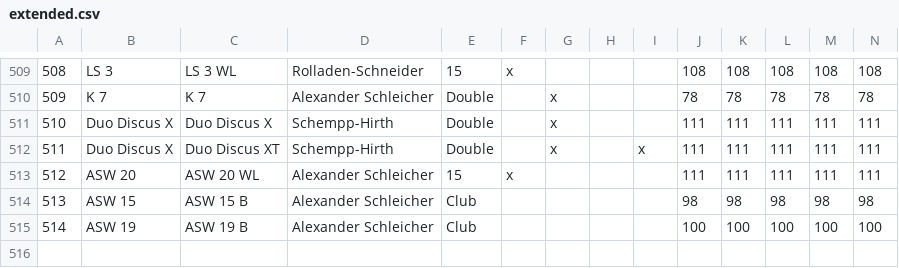
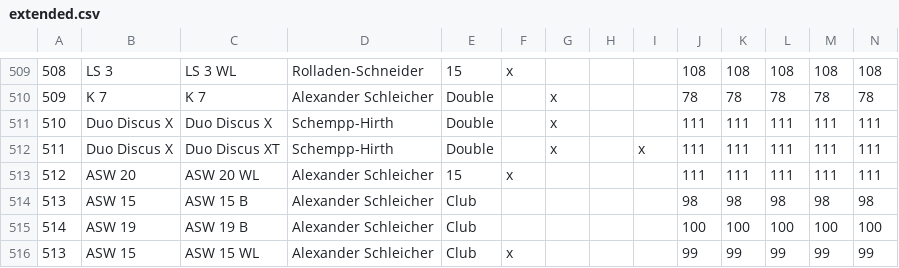
Before and after one commit to weglide/GliderList, a CSV file: extended.csv, drawn as a sheet; only a part is shown, gaps mark what is left out; the diff names each change by its address in the sheet, - before the commit and + after, or states it on an @@ line.

Commit message:
Add ASW 15 WL

```diff
--- a/extended.csv
+++ b/extended.csv
+row 516: 513 | ASW 15 | ASW 15 WL | Alexander Schleicher | Club | x |  |  |  | 99 | 99 | 99 | 99 | 99
```
